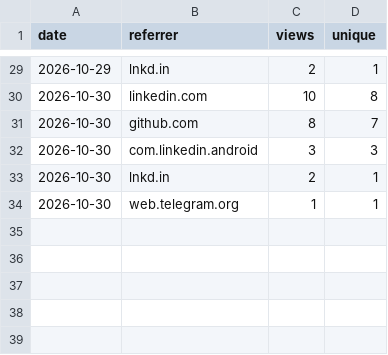
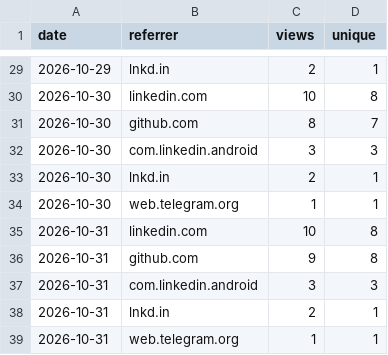
Before and after one commit to MohammedEl-sayedAhmed/sedjem, a CSV file: referrers.csv, drawn as a sheet; only a part is shown, gaps mark what is left out.

```diff
--- a/referrers.csv
+++ b/referrers.csv
@@ -34 +34,6 @@ date,referrer,views,unique
 2026-10-30,web.telegram.org,1,1
+2026-10-31,linkedin.com,10,8
+2026-10-31,github.com,9,8
+2026-10-31,com.linkedin.android,3,3
+2026-10-31,lnkd.in,2,1
+2026-10-31,web.telegram.org,1,1
```
Also changed, not shown: clones.csv, downloads.csv, 8 other files.
